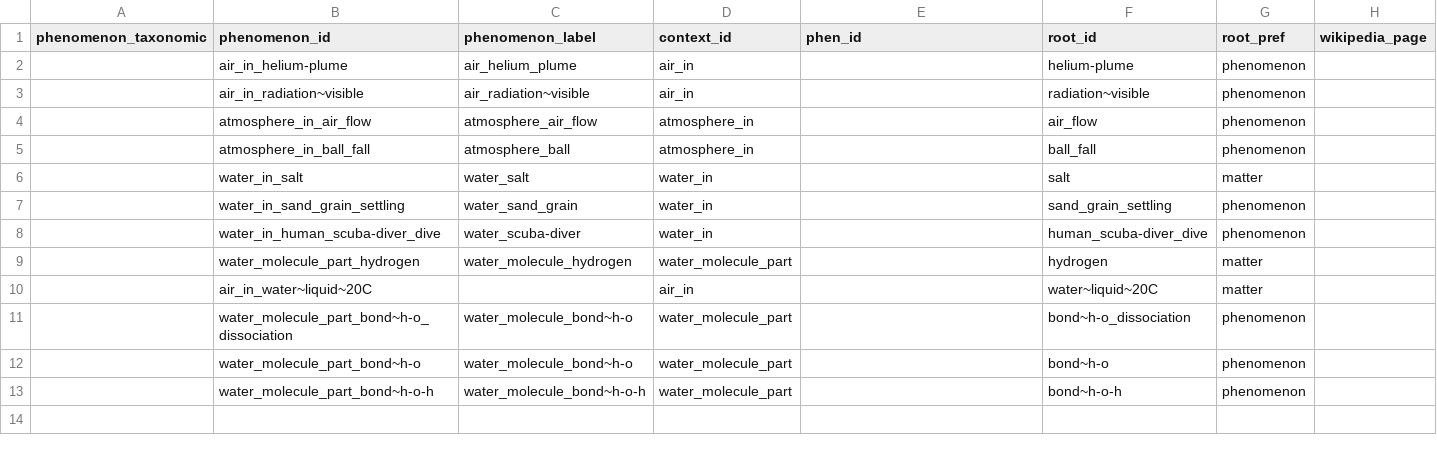
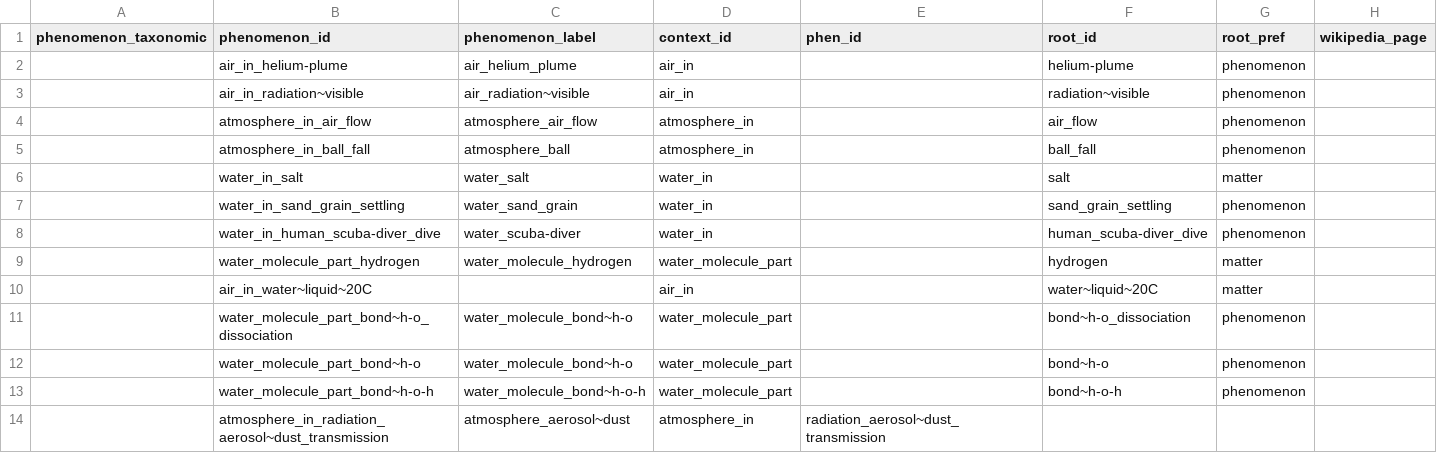
Before and after one commit to mariutzica/Scientific-Variables-Ontology, a CSV file: foundational vocabulary/phenomenon_context.csv, drawn as a sheet; the diff names each change by its address in the sheet, - before the commit and + after, or states it on an @@ line.

```diff
--- a/foundational vocabulary/phenomenon_context.csv
+++ b/foundational vocabulary/phenomenon_context.csv
+row 14:  | atmosphere_in_radiation_aerosol~dust_transmission | atmosphere_aerosol~dust | atmosphere_in | radiation_aerosol~dust_transmission
```
Also changed, not shown: atomize and standardize csn/CSDMS_standard_names.csv, foundational vocabulary/inanimate_natural_body.csv, 23 other files.
